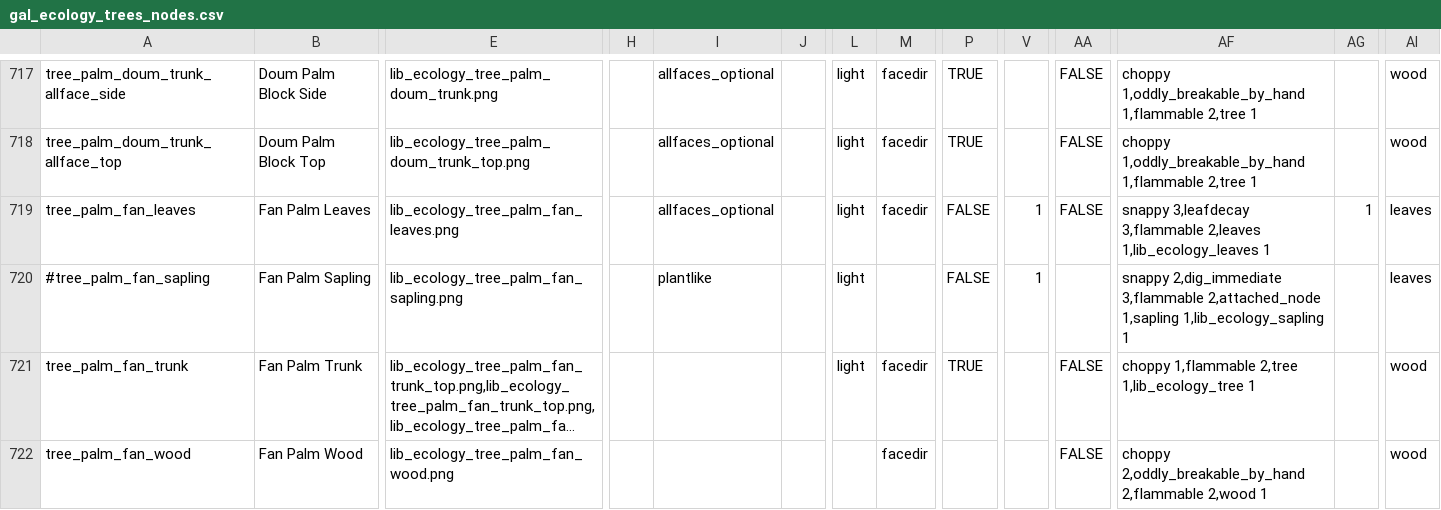
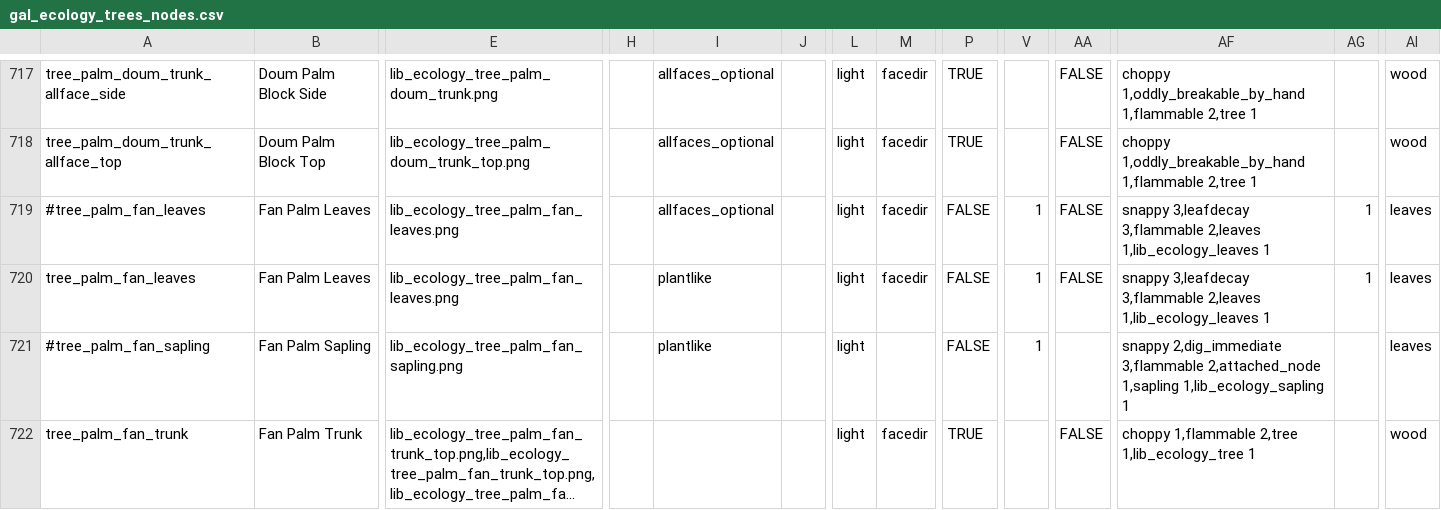
Before and after one commit to ShadMOrdre/gal, a CSV file: gal_ecology_trees_nodes.csv, drawn as a sheet; only a part is shown, gaps mark what is left out; the shorter side is filled out with more unchanged rows; long unchanged cells end in …; addresses are those after the commit; rows hold the shown columns only; the diff names each change by its address in the sheet, - before the commit and + after, or states it on an @@ line.

```diff
--- a/gal_ecology_trees_nodes.csv
+++ b/gal_ecology_trees_nodes.csv
+row 719: #tree_palm_fan_leaves | Fan Palm Leaves | lib_ecology_tree_palm_fan_leaves.png |  | allfaces_optional |  | light | facedir | FALSE | 1 | FALSE | snappy 3,leafdecay 3,flammable 2,leaves 1,lib_ecology_leaves 1 | 1 | leaves
-I720: allfaces_optional
+I720: plantlike
```
Also changed, not shown: gal_geology_biomes_gal.csv, gal_geology_nodes.csv, 21 other files.
